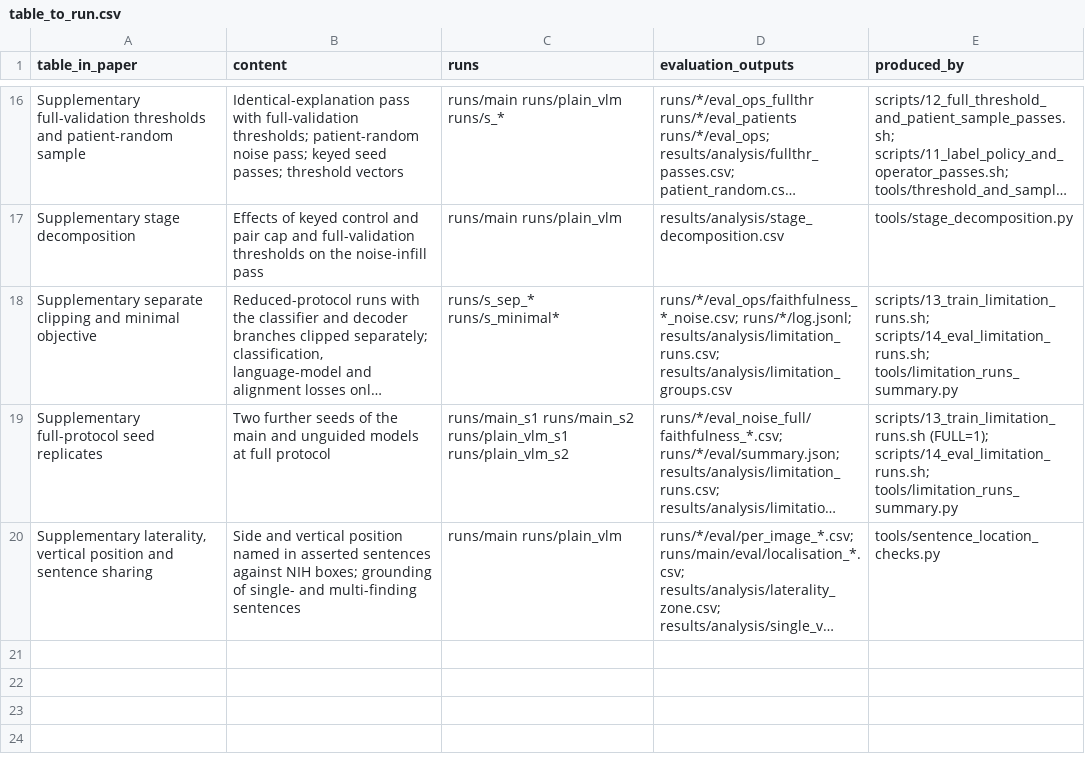
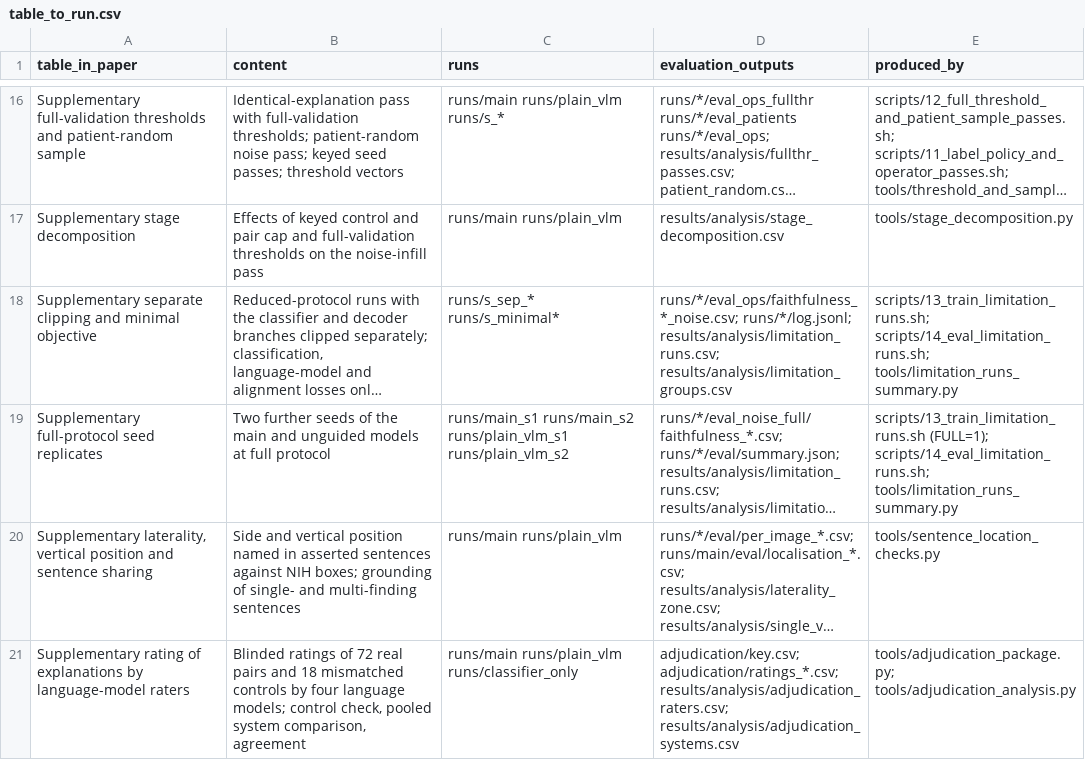
Before and after one commit to Dr-PKDP/EviAlign-CXR, a CSV file: reproducibility/table_to_run.csv, drawn as a sheet; only a part is shown, gaps mark what is left out; long unchanged cells end in …; the diff names each change by its address in the sheet, - before the commit and + after, or states it on an @@ line.

Commit message:
Add language-model rating data, key and summary tables

```diff
--- a/reproducibility/table_to_run.csv
+++ b/reproducibility/table_to_run.csv
+row 21: Supplementary rating of explanations by language-model raters | Blinded ratings of 72 real pairs and 18 mismatched controls by four language models; control check, pooled system comparison, agreement | runs/main runs/plain_vlm runs/classifier_only | adjudication/key.csv; adjudication/ratings_*.csv; results/analysis/adjudication_raters.csv; results/analysis/adjudication_systems.csv | tools/adjudication_package.py; tools/adjudication_analysis.py
```
Also changed, not shown: 8 other files.
